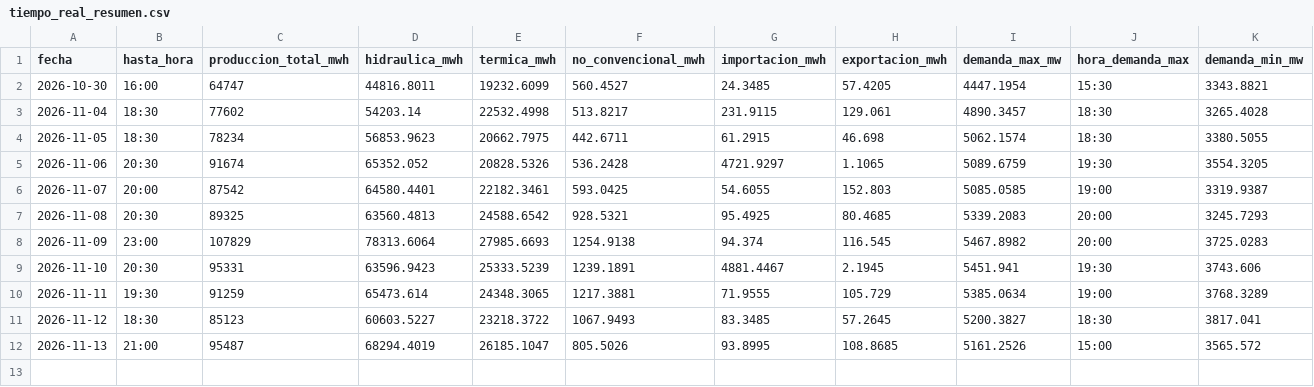
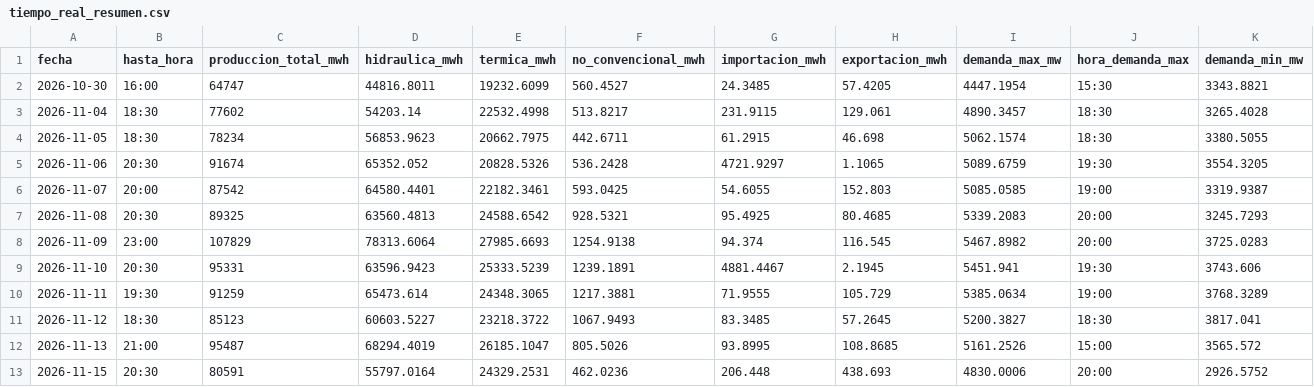
Before and after one commit to jp1309/cenace-operacion, a CSV file: data/tiempo_real_resumen.csv, drawn as a sheet; only a part is shown; rows hold the shown columns only; the diff names each change by its address in the sheet, - before the commit and + after, or states it on an @@ line.

```diff
--- a/data/tiempo_real_resumen.csv
+++ b/data/tiempo_real_resumen.csv
+row 13: 2026-11-15 | 20:30 | 80591 | 55797.0164 | 24329.2531 | 462.0236 | 206.448 | 438.693 | 4830.0006 | 20:00 | 2926.5752
```
Also changed, not shown: data/tiempo_real_curva.csv, data/tiempo_real_detalle.csv.
